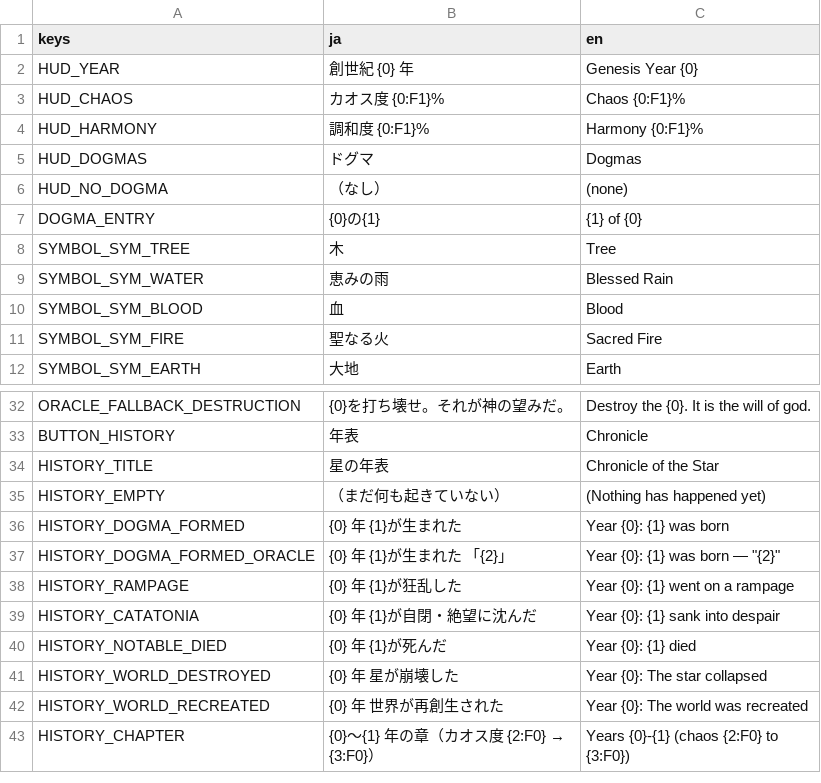
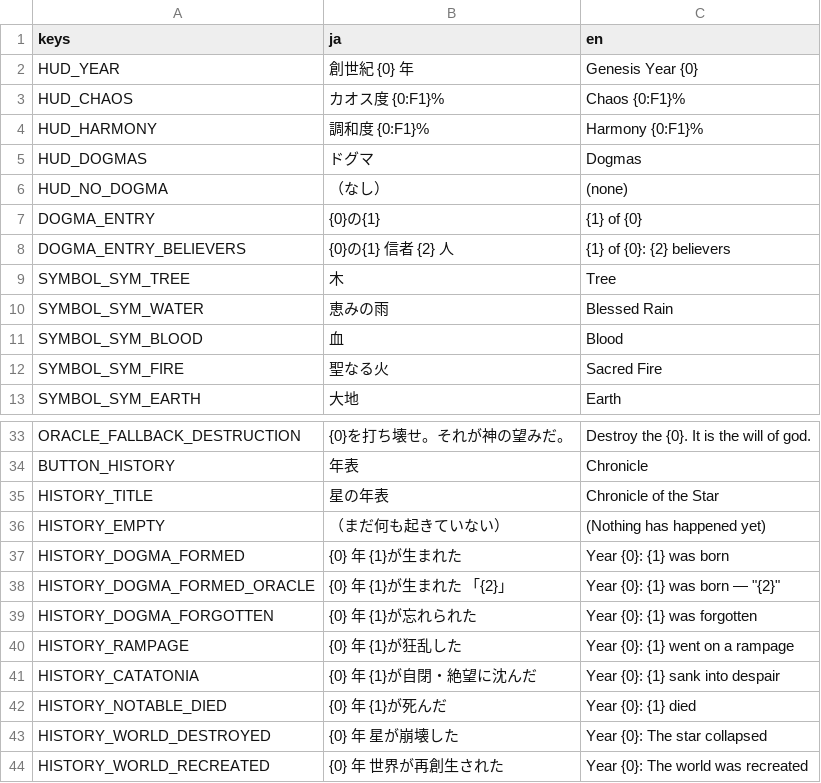
Before and after one commit to Vouivret/TheogonyX, a CSV file: game/locales/ui.csv, drawn as a sheet; only a part is shown, gaps mark what is left out; the shorter side is filled out with more unchanged rows; the diff names each change by its address in the sheet, - before the commit and + after, or states it on an @@ line.

```diff
--- a/game/locales/ui.csv
+++ b/game/locales/ui.csv
+row 8: DOGMA_ENTRY_BELIEVERS | {0}の{1} 信者 {2} 人 | {1} of {0}: {2} believers
+row 39: HISTORY_DOGMA_FORGOTTEN | {0} 年 {1}が忘れられた | Year {0}: {1} was forgotten
```
Also changed, not shown: 22 other files.
